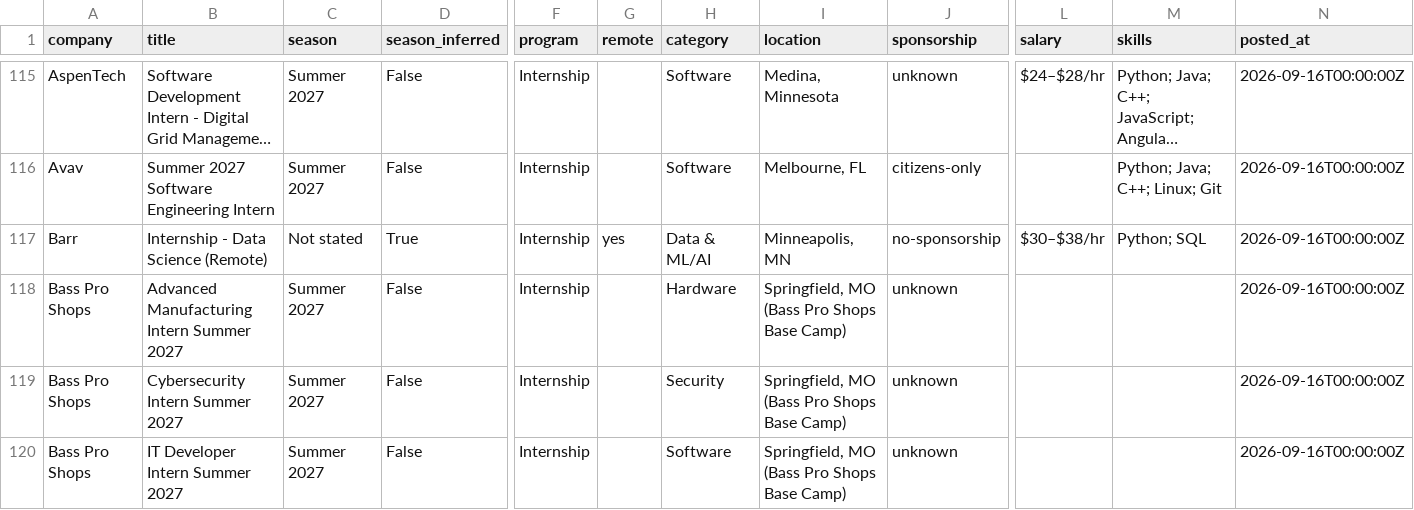
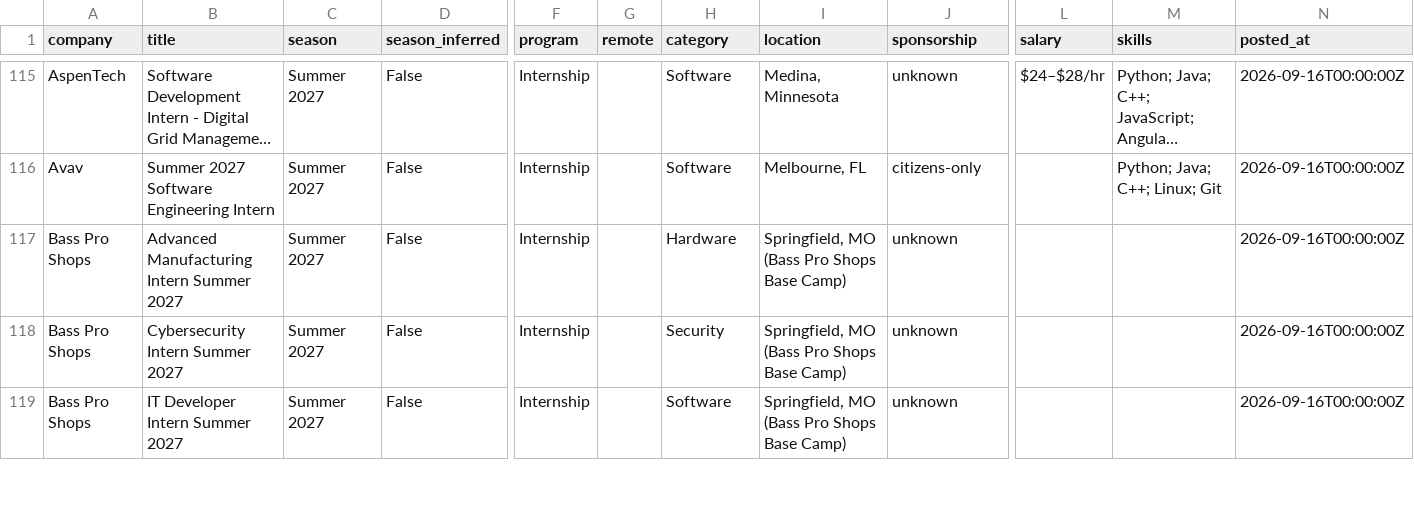
Before and after one commit to HeyIniHere/Automated-List-Of-Summer-2027-and-Fall-2026-MechEng-Internships, a CSV file: data/internships.csv, drawn as a sheet; only a part is shown, gaps mark what is left out; long unchanged cells end in …; rows hold the shown columns only; the diff names each change by its address in the sheet, - before the commit and + after, or states it on an @@ line.

```diff
--- a/data/internships.csv
+++ b/data/internships.csv
-row 117: Barr | Internship - Data Science (Remote) | Not stated | True | Internship | yes | Data & ML/AI | Minneapolis, MN | no-sponsorship | $30–$38/hr | Python; SQL | 2026-09-16T00:00:00Z
```
Also changed, not shown: docs/internships.csv, 12 other files.
